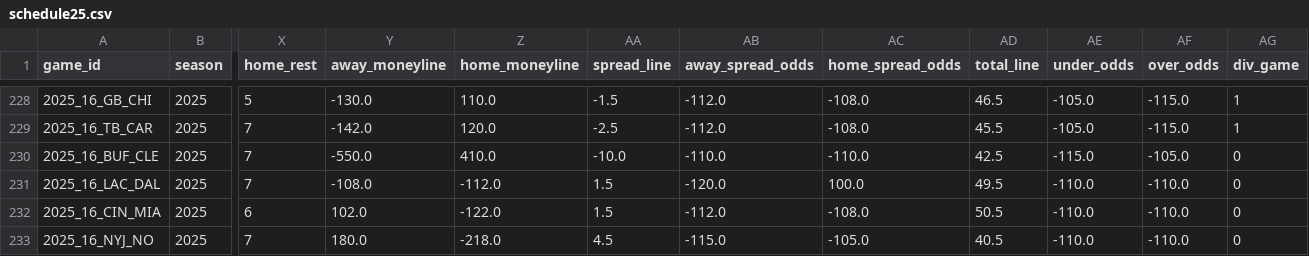
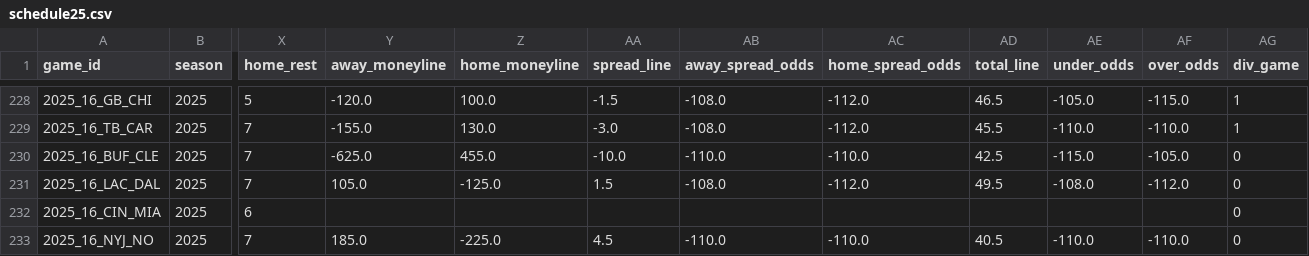
Before and after one commit to ChristopherDavisUCI/NFL2025-Simulation, a CSV file: schedules/schedule25.csv, drawn as a sheet; only a part is shown, gaps mark what is left out; the diff covers the shown part only; the diff names each change by its address in the sheet, - before the commit and + after, or states it on an @@ line.

```diff
--- a/schedules/schedule25.csv
+++ b/schedules/schedule25.csv
-Y228 (away_moneyline): -130.0
+Y228 (away_moneyline): -120.0
-Z228 (home_moneyline): 110.0
+Z228 (home_moneyline): 100.0
-AB228:AB229 (away_spread_odds): -112.0
+AB228:AB229 (away_spread_odds): -108.0
-AC228:AC229 (home_spread_odds): -108.0
+AC228:AC229 (home_spread_odds): -112.0
-Y229 (away_moneyline): -142.0
+Y229 (away_moneyline): -155.0
-Z229 (home_moneyline): 120.0
+Z229 (home_moneyline): 130.0
-AA229 (spread_line): -2.5
+AA229 (spread_line): -3.0
-AE229 (under_odds): -105.0
+AE229 (under_odds): -110.0
-AF229 (over_odds): -115.0
+AF229 (over_odds): -110.0
-Y230 (away_moneyline): -550.0
+Y230 (away_moneyline): -625.0
-Z230 (home_moneyline): 410.0
+Z230 (home_moneyline): 455.0
-Y231 (away_moneyline): -108.0
+Y231 (away_moneyline): 105.0
-Z231 (home_moneyline): -112.0
+Z231 (home_moneyline): -125.0
-AB231 (away_spread_odds): -120.0
+AB231 (away_spread_odds): -108.0
-AC231 (home_spread_odds): 100.0
+AC231 (home_spread_odds): -112.0
-AE231 (under_odds): -110.0
+AE231 (under_odds): -108.0
-AF231 (over_odds): -110.0
+AF231 (over_odds): -112.0
-Y232 (away_moneyline): 102.0
+Y232 (away_moneyline): (empty)
-Z232 (home_moneyline): -122.0
+Z232 (home_moneyline): (empty)
-AA232 (spread_line): 1.5
+AA232 (spread_line): (empty)
-AB232 (away_spread_odds): -112.0
+AB232 (away_spread_odds): (empty)
-AC232 (home_spread_odds): -108.0
+AC232 (home_spread_odds): (empty)
-AD232 (total_line): 50.5
+AD232 (total_line): (empty)
-AE232 (under_odds): -110.0
+AE232 (under_odds): (empty)
-AF232 (over_odds): -110.0
+AF232 (over_odds): (empty)
-Y233 (away_moneyline): 180.0
+Y233 (away_moneyline): 185.0
-Z233 (home_moneyline): -218.0
+Z233 (home_moneyline): -225.0
-AB233 (away_spread_odds): -115.0
+AB233 (away_spread_odds): -110.0
-AC233 (home_spread_odds): -105.0
+AC233 (home_spread_odds): -110.0
```
Also changed, not shown: 109 edited cells elsewhere in this file.
